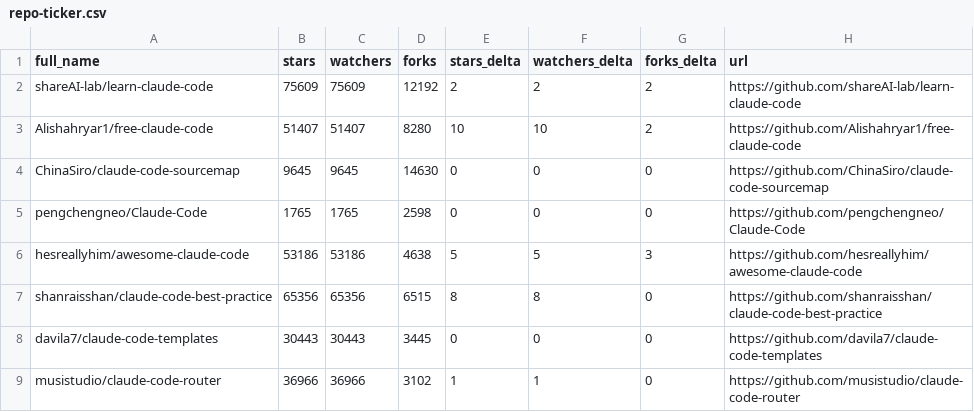
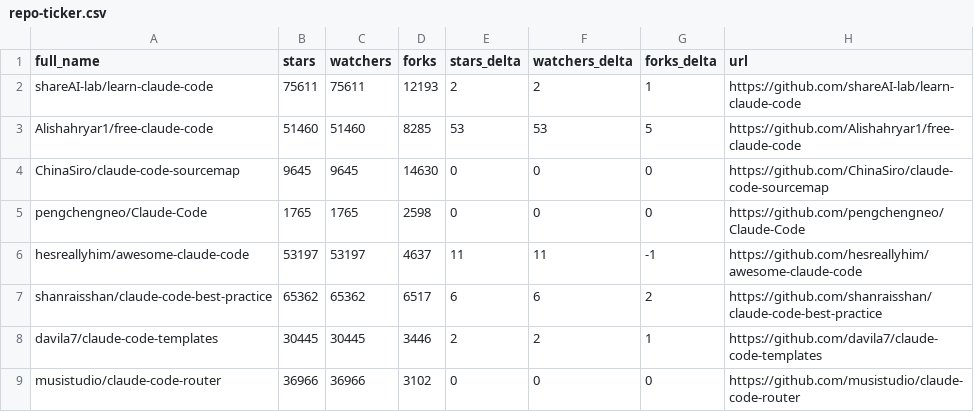
Before and after one commit to ats-kinoshita-iso/awesome-claude-code, a CSV file: data/repo-ticker.csv, drawn as a sheet; only a part is shown; the diff covers the shown part only.

```diff
--- a/data/repo-ticker.csv
+++ b/data/repo-ticker.csv
@@ -1,9 +1,9 @@
 full_name,stars,watchers,forks,stars_delta,watchers_delta,forks_delta,url
-shareAI-lab/learn-claude-code,75609,75609,12192,2,2,2,https://github.com/shareAI-lab/learn-claude-code
-Alishahryar1/free-claude-code,51407,51407,8280,10,10,2,https://github.com/Alishahryar1/free-claude-code
+shareAI-lab/learn-claude-code,75611,75611,12193,2,2,1,https://github.com/shareAI-lab/learn-claude-code
+Alishahryar1/free-claude-code,51460,51460,8285,53,53,5,https://github.com/Alishahryar1/free-claude-code
 ChinaSiro/claude-code-sourcemap,9645,9645,14630,0,0,0,https://github.com/ChinaSiro/claude-code-sourcemap
 pengchengneo/Claude-Code,1765,1765,2598,0,0,0,https://github.com/pengchengneo/Claude-Code
-hesreallyhim/awesome-claude-code,53186,53186,4638,5,5,3,https://github.com/hesreallyhim/awesome-claude-code
-shanraisshan/claude-code-best-practice,65356,65356,6515,8,8,0,https://github.com/shanraisshan/claude-code-best-practice
-davila7/claude-code-templates,30443,30443,3445,0,0,0,https://github.com/davila7/claude-code-templates
-musistudio/claude-code-router,36966,36966,3102,1,1,0,https://github.com/musistudio/claude-code-router
+hesreallyhim/awesome-claude-code,53197,53197,4637,11,11,-1,https://github.com/hesreallyhim/awesome-claude-code
+shanraisshan/claude-code-best-practice,65362,65362,6517,6,6,2,https://github.com/shanraisshan/claude-code-best-practice
+davila7/claude-code-templates,30445,30445,3446,2,2,1,https://github.com/davila7/claude-code-templates
+musistudio/claude-code-router,36966,36966,3102,0,0,0,https://github.com/musistudio/claude-code-router
```
Also changed, not shown: 2 added rows, 2 removed rows, 1 moved row and 90 edited cells elsewhere in this file, 3 other files.
